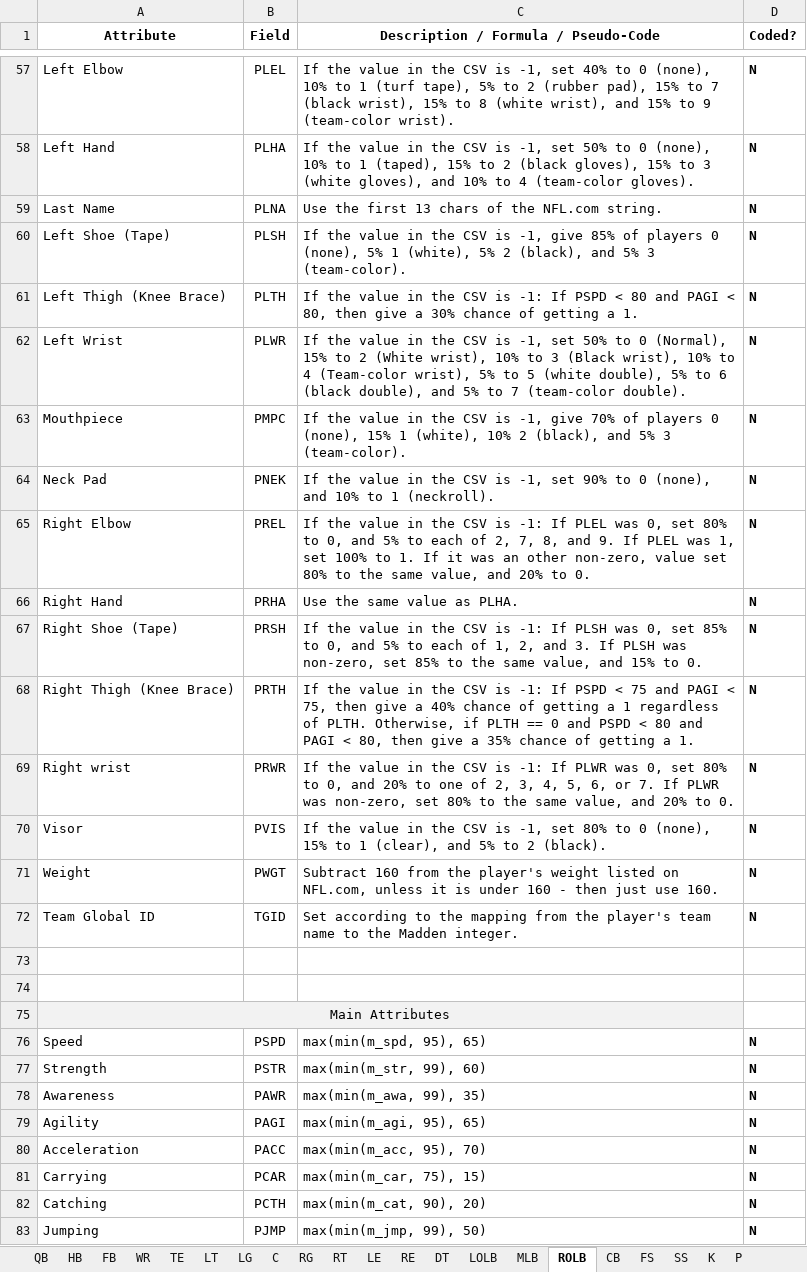
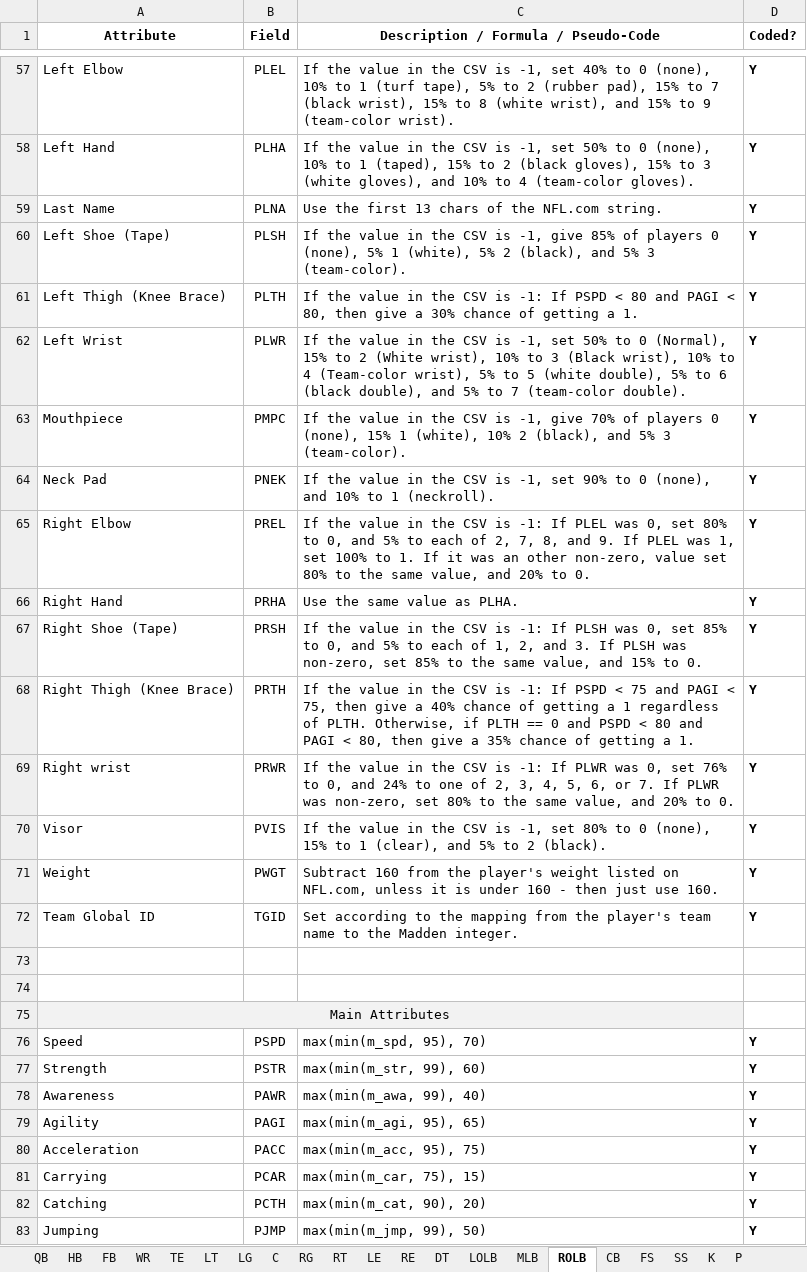
Before and after one commit to matthew-a-spalding/madden_08_updater, an Excel workbook: docs/Methods for Setting Field Values.xlsx, sheet ROLB, drawn as a sheet; only a part is shown, gaps mark what is left out; values as stored, in another font and other column widths than the file's, no borders; the diff covers the shown part only; the diff names each change by its address in the sheet, - before the commit and + after, or states it on an @@ line.

```diff
--- a/docs/Methods for Setting Field Values.xlsx (sheet ROLB)
+++ b/docs/Methods for Setting Field Values.xlsx (sheet ROLB)
-D57:D72 (Coded?): N
+D57:D72 (Coded?): Y
-C69: …0, set 80% to 0, and 20% to one…
+C69: …0, set 76% to 0, and 24% to one…
-C76: max(min(m_spd, 95), 65)
+C76: max(min(m_spd, 95), 70)
-D76:D83 (Coded?): N
+D76:D83 (Coded?): Y
-C78: max(min(m_awa, 99), 35)
+C78: max(min(m_awa, 99), 40)
-C80: max(min(m_acc, 95), 70)
+C80: max(min(m_acc, 95), 75)
```
Also changed, not shown: 94 edited cells elsewhere in this sheet, sheet FS, sheet SS, sheet CB, sheet K, sheet P, sheet LE, 2 more sheets, 18 other files.
